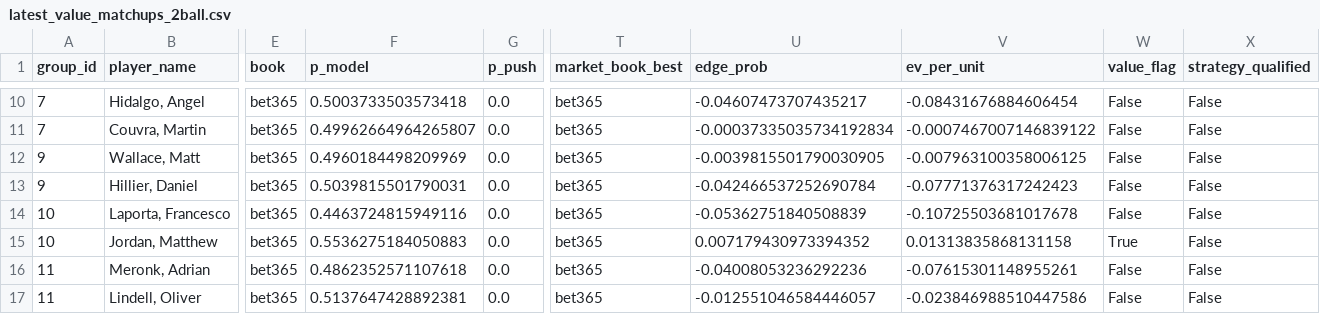
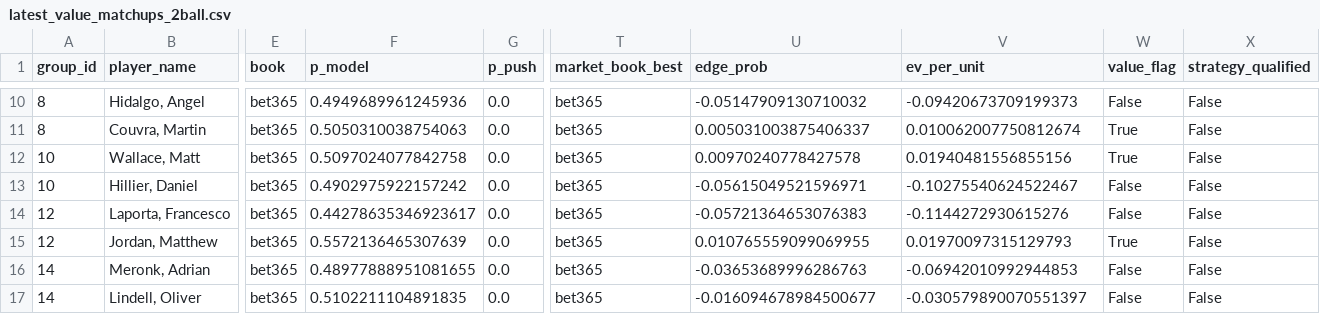
Before and after one commit to conormaccallum/golf-bets-outputs, a CSV file: dp/latest_value_matchups_2ball.csv, drawn as a sheet; only a part is shown, gaps mark what is left out; the diff covers the shown part only; the diff names each change by its address in the sheet, - before the commit and + after, or states it on an @@ line.

```diff
--- a/dp/latest_value_matchups_2ball.csv
+++ b/dp/latest_value_matchups_2ball.csv
-A10:A11 (group_id): 7
+A10:A11 (group_id): 8
-F10 (p_model): 0.5003733503573418
+F10 (p_model): 0.4949689961245936
-U10 (edge_prob): -0.04607473707435217
+U10 (edge_prob): -0.05147909130710032
-V10 (ev_per_unit): -0.08431676884606454
+V10 (ev_per_unit): -0.09420673709199373
-F11 (p_model): 0.49962664964265807
+F11 (p_model): 0.5050310038754063
-U11 (edge_prob): -0.00037335035734192834
+U11 (edge_prob): 0.005031003875406337
-V11 (ev_per_unit): -0.0007467007146839122
+V11 (ev_per_unit): 0.010062007750812674
-W11:W12 (value_flag): False
+W11:W12 (value_flag): True
-A12:A13 (group_id): 9
+A12:A13 (group_id): 10
-F12 (p_model): 0.4960184498209969
+F12 (p_model): 0.5097024077842758
-U12 (edge_prob): -0.0039815501790030905
+U12 (edge_prob): 0.00970240778427578
-V12 (ev_per_unit): -0.007963100358006125
+V12 (ev_per_unit): 0.01940481556855156
-F13 (p_model): 0.5039815501790031
+F13 (p_model): 0.4902975922157242
-U13 (edge_prob): -0.042466537252690784
+U13 (edge_prob): -0.05615049521596971
-V13 (ev_per_unit): -0.07771376317242423
+V13 (ev_per_unit): -0.10275540624522467
-A14:A15 (group_id): 10
+A14:A15 (group_id): 12
-F14 (p_model): 0.4463724815949116
+F14 (p_model): 0.44278635346923617
-U14 (edge_prob): -0.05362751840508839
+U14 (edge_prob): -0.05721364653076383
-V14 (ev_per_unit): -0.10725503681017678
+V14 (ev_per_unit): -0.1144272930615276
-F15 (p_model): 0.5536275184050883
+F15 (p_model): 0.5572136465307639
-U15 (edge_prob): 0.007179430973394352
+U15 (edge_prob): 0.010765559099069955
-V15 (ev_per_unit): 0.01313835868131158
+V15 (ev_per_unit): 0.01970097315129793
-A16:A17 (group_id): 11
+A16:A17 (group_id): 14
-F16 (p_model): 0.4862352571107618
+F16 (p_model): 0.48977888951081655
-U16 (edge_prob): -0.04008053236292236
+U16 (edge_prob): -0.03653689996286763
-V16 (ev_per_unit): -0.07615301148955261
+V16 (ev_per_unit): -0.06942010992944853
-F17 (p_model): 0.5137647428892381
+F17 (p_model): 0.5102211104891835
-U17 (edge_prob): -0.012551046584446057
+U17 (edge_prob): -0.016094678984500677
-V17 (ev_per_unit): -0.023846988510447586
+V17 (ev_per_unit): -0.030579890070551397
```
Also changed, not shown: 86 edited cells elsewhere in this file, dp/latest_value_make_cut.csv, dp/latest_value_top10.csv, 6 other files.
